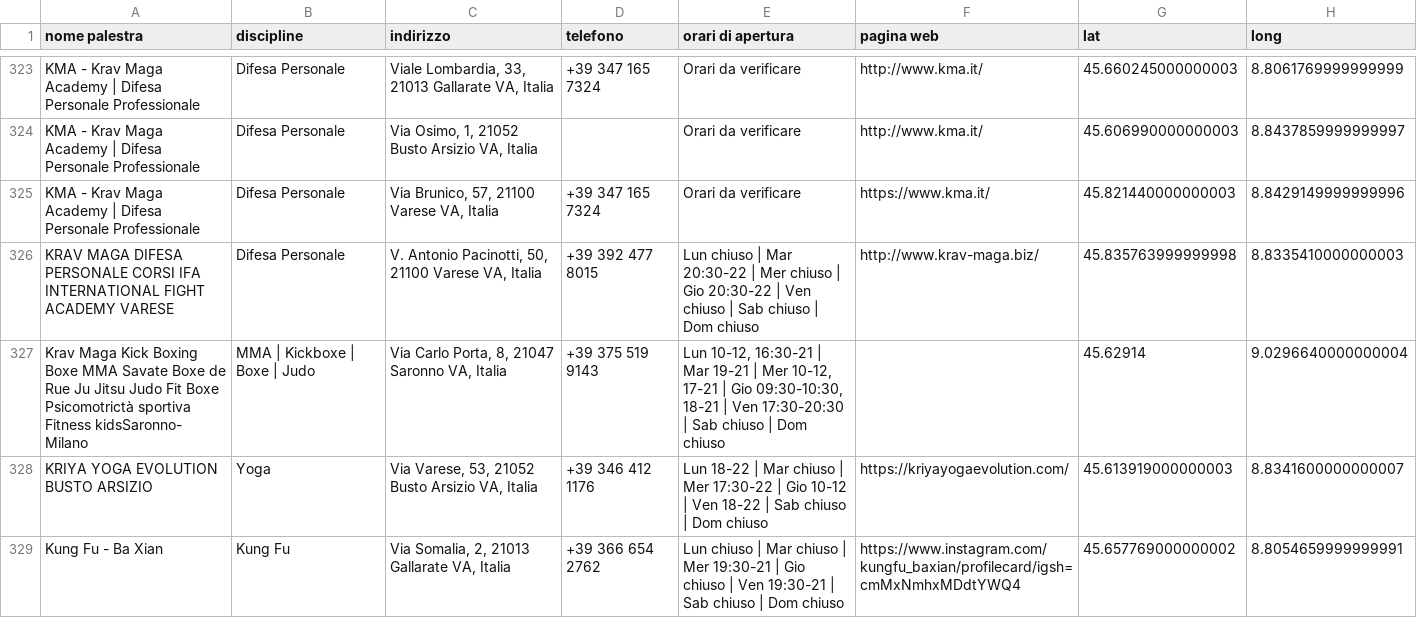
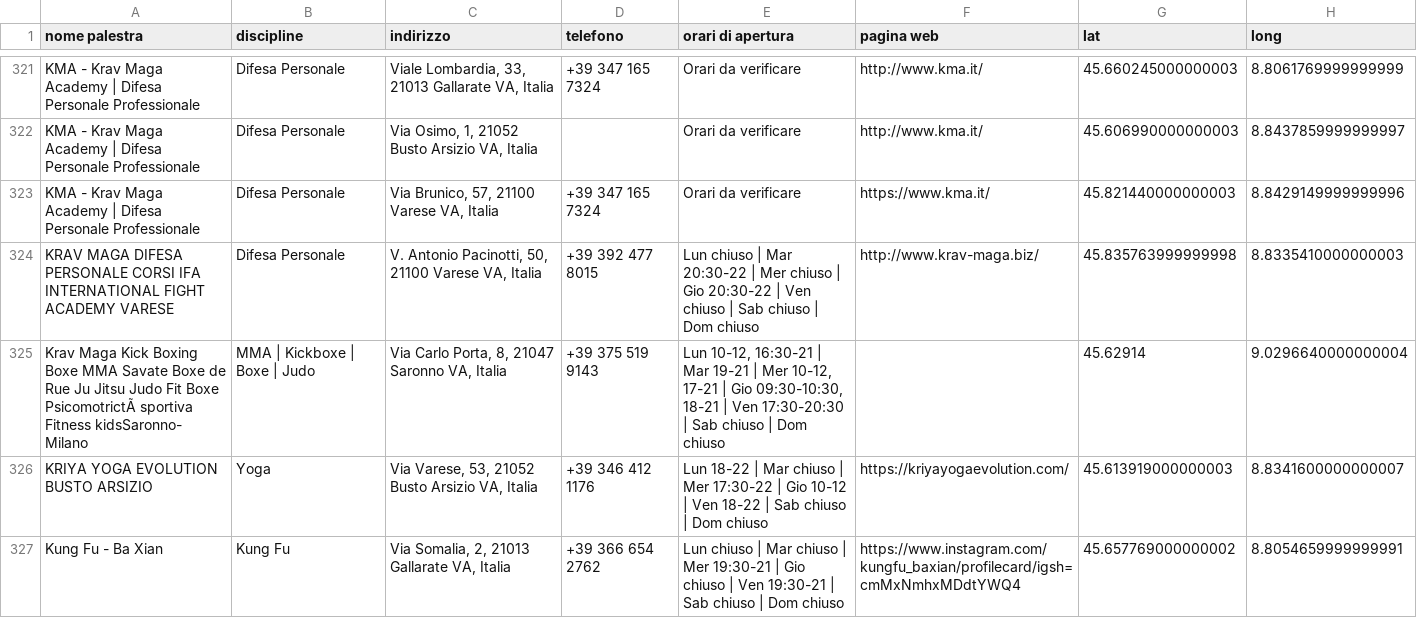
Before and after one commit to billiboi/Gym_finder, a CSV file: data/palestre.csv, drawn as a sheet; only a part is shown, gaps mark what is left out; the diff covers the shown part only.

```diff
--- a/data/palestre.csv
+++ b/data/palestre.csv
@@ -326,3 +324,3 @@ KMA - Krav Maga Academy | Difesa Personale Professionale,Difesa Personale,"Via B
 KRAV MAGA DIFESA PERSONALE CORSI IFA INTERNATIONAL FIGHT ACADEMY VARESE,Difesa Personale,"V. Antonio Pacinotti, 50, 21100 Varese VA, Italia",+39 392 477 8015,Lun chiuso | Mar 20:30-22 | Mer chiuso | Gio 20:30-22 | Ven chiuso | Sab chiuso | Dom chiuso,http://www.krav-maga.biz/,45.835763999999998,8.8335410000000003
-Krav Maga Kick Boxing Boxe MMA Savate Boxe de Rue Ju Jitsu Judo Fit Boxe Psicomotrictà sportiva Fitness kidsSaronno- Milano,MMA | Kickboxe | Boxe | Judo,"Via Carlo Porta, 8, 21047 Saronno VA, Italia",+39 375 519 9143,"Lun 10-12, 16:30-21 | Mar 19-21 | Mer 10-12, 17-21 | Gio 09:30-10:30, 18-21 | Ven 17:30-20:30 | Sab chiuso | Dom chiuso",,45.62914,9.0296640000000004
+Krav Maga Kick Boxing Boxe MMA Savate Boxe de Rue Ju Jitsu Judo Fit Boxe PsicomotrictÃ  sportiva Fitness kidsSaronno- Milano,MMA | Kickboxe | Boxe | Judo,"Via Carlo Porta, 8, 21047 Saronno VA, Italia",+39 375 519 9143,"Lun 10-12, 16:30-21 | Mar 19-21 | Mer 10-12, 17-21 | Gio 09:30-10:30, 18-21 | Ven 17:30-20:30 | Sab chiuso | Dom chiuso",,45.62914,9.0296640000000004
 KRIYA YOGA EVOLUTION BUSTO ARSIZIO,Yoga,"Via Varese, 53, 21052 Busto Arsizio VA, Italia",+39 346 412 1176,Lun 18-22 | Mar chiuso | Mer 17:30-22 | Gio 10-12 | Ven 18-22 | Sab chiuso | Dom chiuso,https://kriyayogaevolution.com/,45.613919000000003,8.8341600000000007
```
Also changed, not shown: 2 removed rows and 32 edited cells elsewhere in this file, static/palestre.csv, 2 other files.
